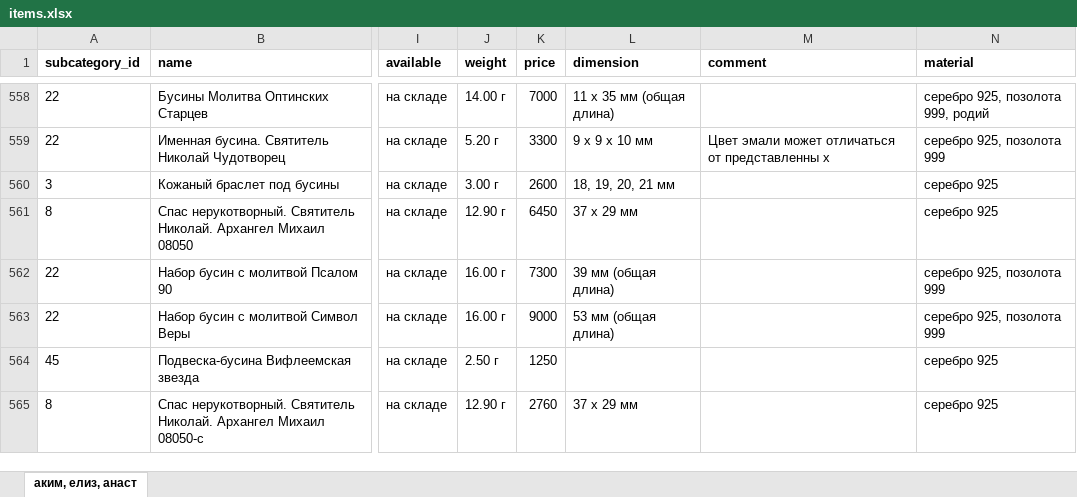
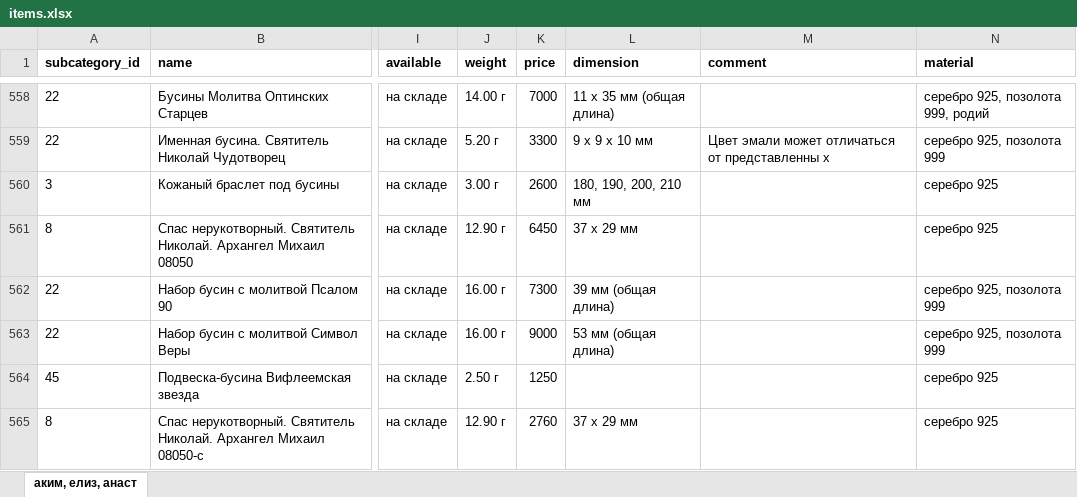
Before and after one commit to stplat/parser, an Excel workbook: update_db/items.xlsx, sheet аким, елиз, анаст, drawn as a sheet; only a part is shown, gaps mark what is left out; values as stored, in another font and other column widths than the file's, no borders; the diff names each change by its address in the sheet, - before the commit and + after, or states it on an @@ line.

Commit message:
категории (офис)

```diff
--- a/update_db/items.xlsx (sheet аким, елиз, анаст)
+++ b/update_db/items.xlsx (sheet аким, елиз, анаст)
-L560 (dimension): 18, 19, 20, 21 мм
+L560 (dimension): 180, 190, 200, 210 мм
```
